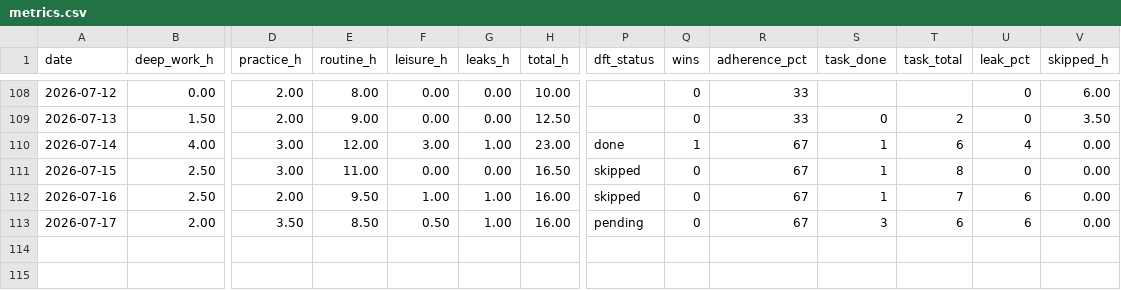
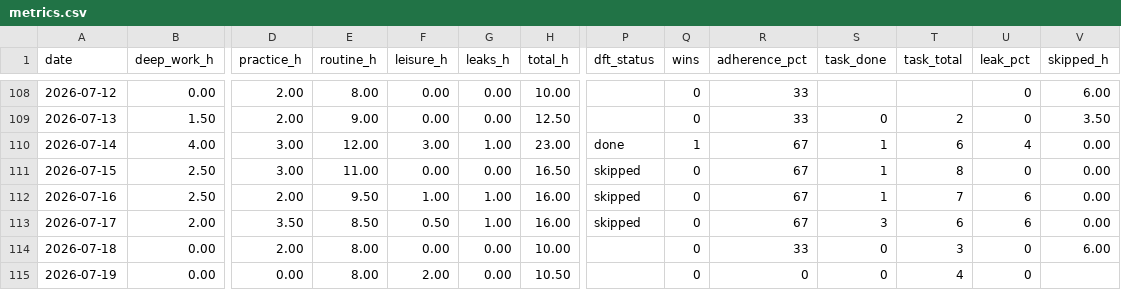
Before and after one commit to instatank/2ndbrain, a CSV file: memory/dayos/metrics.csv, drawn as a sheet; only a part is shown, gaps mark what is left out; rows hold the shown columns only; the diff names each change by its address in the sheet, - before the commit and + after, or states it on an @@ line.

Commit message:
Brain memory backup 2026-07-19 03:30 IST

```diff
--- a/memory/dayos/metrics.csv
+++ b/memory/dayos/metrics.csv
-P113 (dft_status): pending
+P113 (dft_status): skipped
+row 114: 2026-07-18 | 0.00 | 2.00 | 8.00 | 0.00 | 0.00 | 10.00 |  | 0 | 33 | 0 | 3 | 0 | 6.00
+row 115: 2026-07-19 | 0.00 | 0.00 | 8.00 | 2.00 | 0.00 | 10.50 |  | 0 | 0 | 0 | 4 | 0
```
Also changed, not shown: 18 other files.
